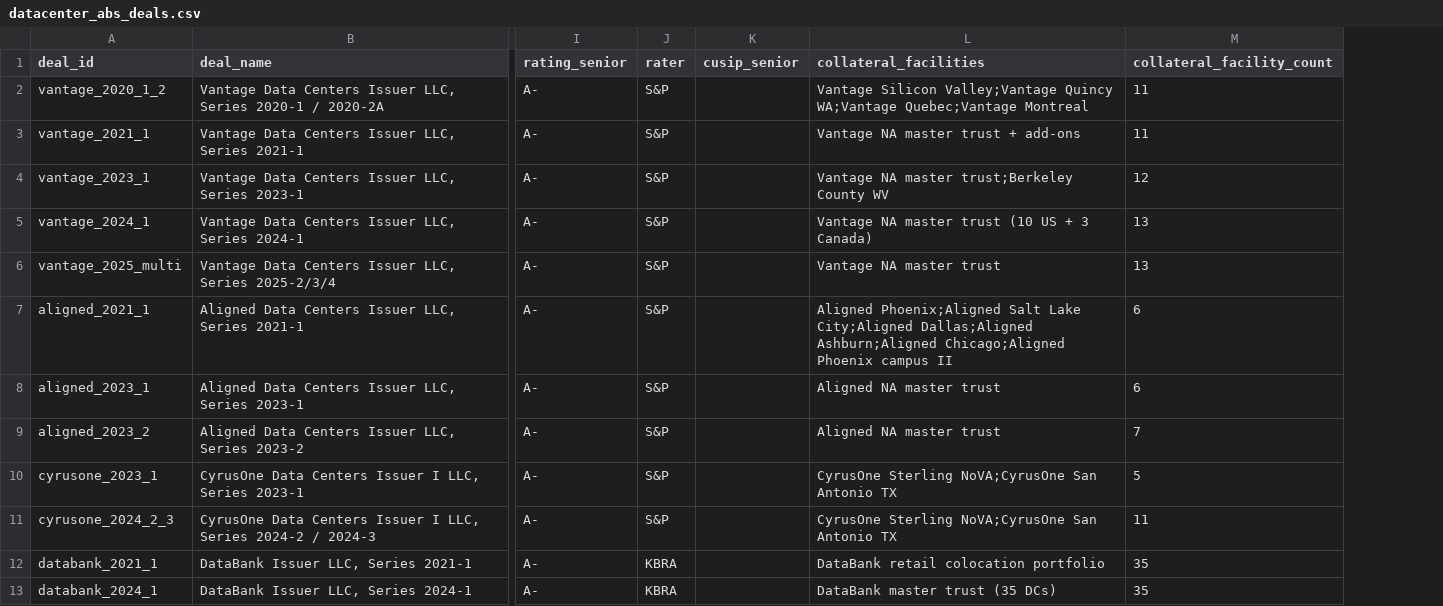
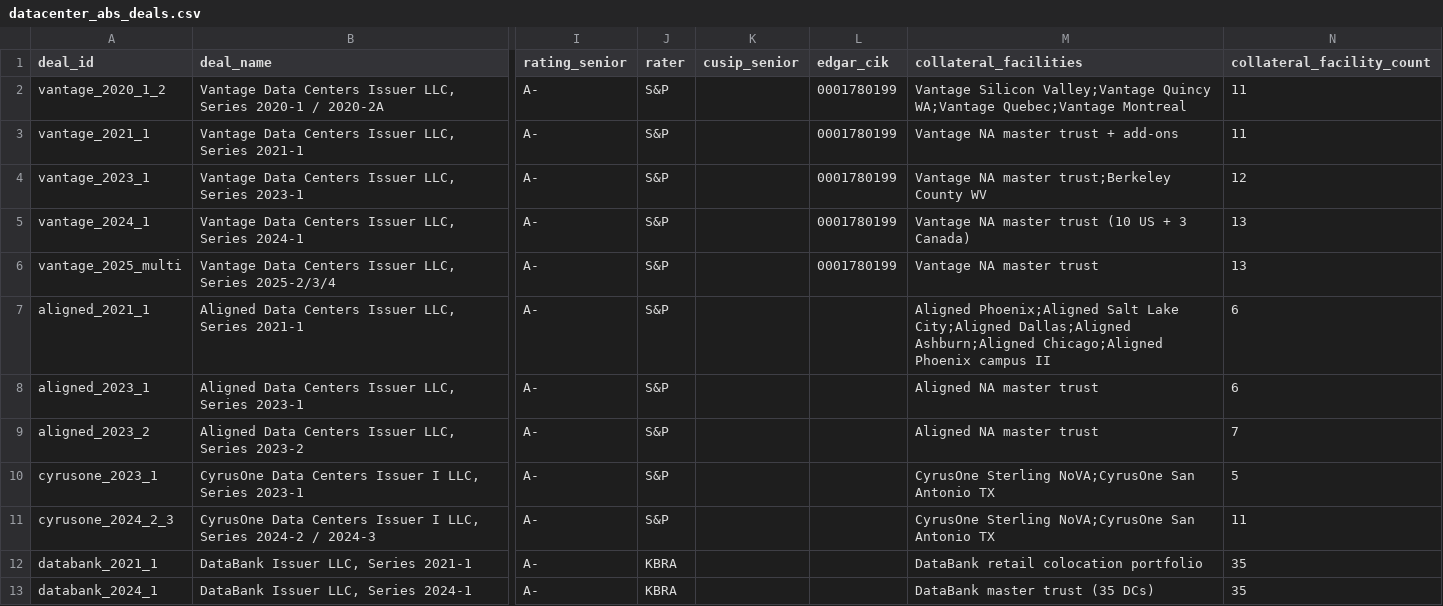
Before and after one commit to oparra2097/georisk, a CSV file: data/datacenter_abs_deals.csv, drawn as a sheet; only a part is shown, gaps mark what is left out; the diff names each change by its address in the sheet, - before the commit and + after, or states it on an @@ line.

```diff
--- a/data/datacenter_abs_deals.csv
+++ b/data/datacenter_abs_deals.csv
+column L (edgar_cik), rows 2-6: all 0001780199
```
Also changed, not shown: 5 other files.
